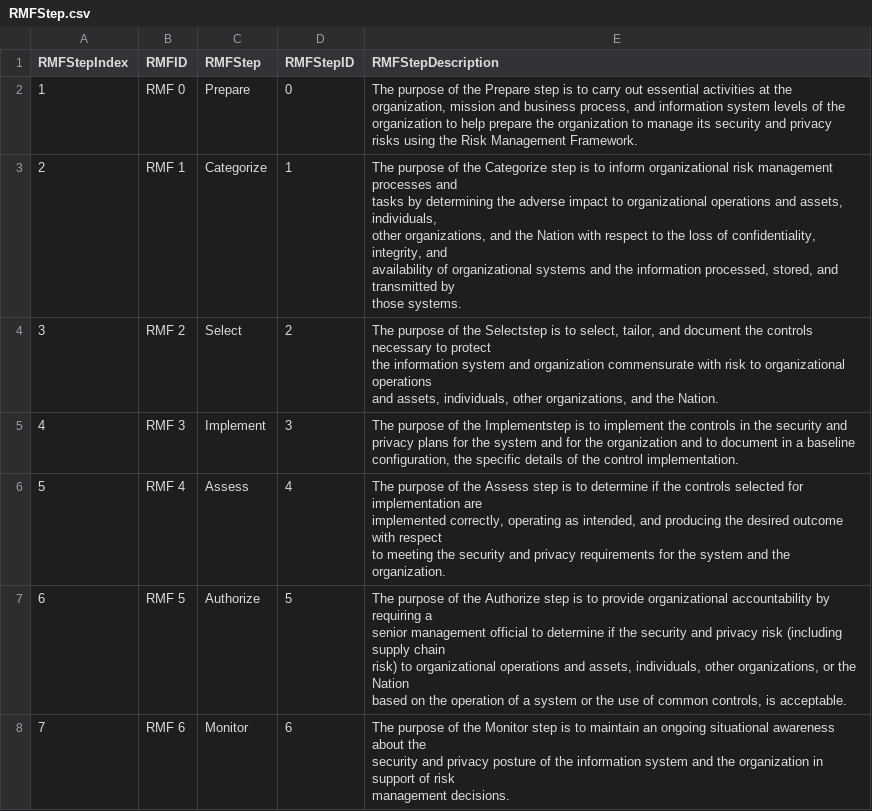
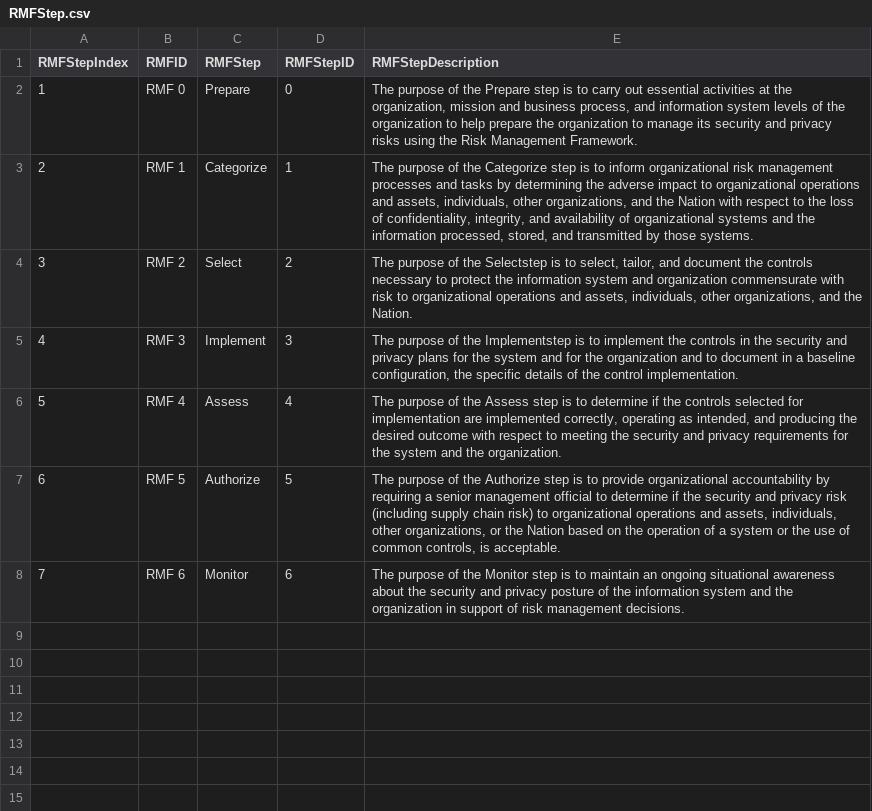
Before and after one commit to jburer/NIST-Crosswalks, a CSV file: RMF/RMFStep.csv, drawn as a sheet.

```diff
--- a/RMF/RMFStep.csv
+++ b/RMF/RMFStep.csv
@@ -2,20 +2,7 @@
 1,RMF 0,Prepare,0,"The purpose of the Prepare step is to carry out essential activities at the organization, mission and business process, and information system levels of the organization to help prepare the organization to manage its security and privacy risks using the Risk Management Framework."
-2,RMF 1,Categorize,1,"The purpose of the Categorize step is to inform organizational risk management processes and
-tasks by determining the adverse impact to organizational operations and assets, individuals,
-other organizations, and the Nation with respect to the loss of confidentiality, integrity, and
-availability of organizational systems and the information processed, stored, and transmitted by
-those systems."
-3,RMF 2,Select,2,"The purpose of the Selectstep is to select, tailor, and document the controls necessary to protect
-the information system and organization commensurate with risk to organizational operations
-and assets, individuals, other organizations, and the Nation."
+2,RMF 1,Categorize,1,"The purpose of the Categorize step is to inform organizational risk management processes and tasks by determining the adverse impact to organizational operations and assets, individuals, other organizations, and the Nation with respect to the loss of confidentiality, integrity, and availability of organizational systems and the information processed, stored, and transmitted by those systems."
+3,RMF 2,Select,2,"The purpose of the Selectstep is to select, tailor, and document the controls necessary to protect the information system and organization commensurate with risk to organizational operations and assets, individuals, other organizations, and the Nation."
 4,RMF 3,Implement,3,"The purpose of the Implementstep is to implement the controls in the security and privacy plans for the system and for the organization and to document in a baseline configuration, the specific details of the control implementation."
-5,RMF 4,Assess,4,"The purpose of the Assess step is to determine if the controls selected for implementation are
-implemented correctly, operating as intended, and producing the desired outcome with respect
-to meeting the security and privacy requirements for the system and the organization."
-6,RMF 5,Authorize,5,"The purpose of the Authorize step is to provide organizational accountability by requiring a
-senior management official to determine if the security and privacy risk (including supply chain
-risk) to organizational operations and assets, individuals, other organizations, or the Nation
-based on the operation of a system or the use of common controls, is acceptable."
-7,RMF 6,Monitor,6,"The purpose of the Monitor step is to maintain an ongoing situational awareness about the
-security and privacy posture of the information system and the organization in support of risk
-management decisions."
+5,RMF 4,Assess,4,"The purpose of the Assess step is to determine if the controls selected for implementation are implemented correctly, operating as intended, and producing the desired outcome with respect to meeting the security and privacy requirements for the system and the organization."
+6,RMF 5,Authorize,5,"The purpose of the Authorize step is to provide organizational accountability by requiring a senior management official to determine if the security and privacy risk (including supply chain risk) to organizational operations and assets, individuals, other organizations, or the Nation based on the operation of a system or the use of common controls, is acceptable."
+7,RMF 6,Monitor,6,"The purpose of the Monitor step is to maintain an ongoing situational awareness about the security and privacy posture of the information system and the organization in support of risk management decisions."
```
Also changed, not shown: RMF/RMFTask.csv.
